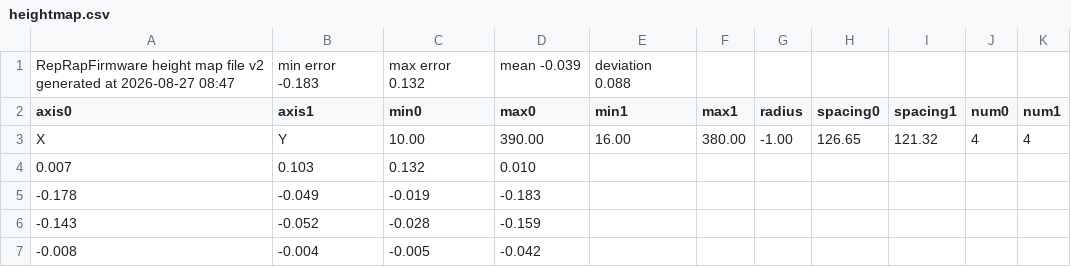
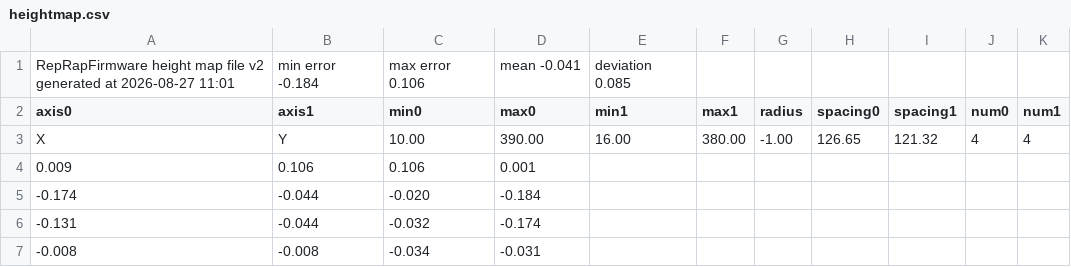
Before and after one commit to m0oml/hevort, a CSV file: sd/sys/heightmap.csv, drawn as a sheet.

Commit message:
27 Aug 2026 15:09

```diff
--- a/sd/sys/heightmap.csv
+++ b/sd/sys/heightmap.csv
@@ -1,7 +1,7 @@
-RepRapFirmware height map file v2 generated at 2026-08-27 08:47, min error -0.183, max error 0.132, mean -0.039, deviation 0.088
+RepRapFirmware height map file v2 generated at 2026-08-27 11:01, min error -0.184, max error 0.106, mean -0.041, deviation 0.085
 axis0,axis1,min0,max0,min1,max1,radius,spacing0,spacing1,num0,num1
 X,Y,10.00,390.00,16.00,380.00,-1.00,126.65,121.32,4,4
-  0.007,  0.103,  0.132,  0.010
- -0.178, -0.049, -0.019, -0.183
- -0.143, -0.052, -0.028, -0.159
- -0.008, -0.004, -0.005, -0.042
+  0.009,  0.106,  0.106,  0.001
+ -0.174, -0.044, -0.020, -0.184
+ -0.131, -0.044, -0.032, -0.174
+ -0.008, -0.008, -0.034, -0.031
```
